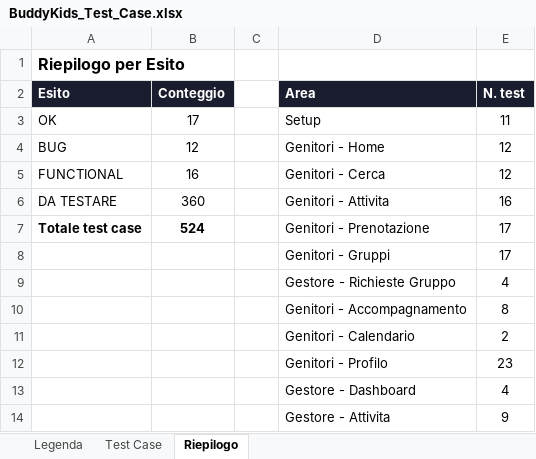
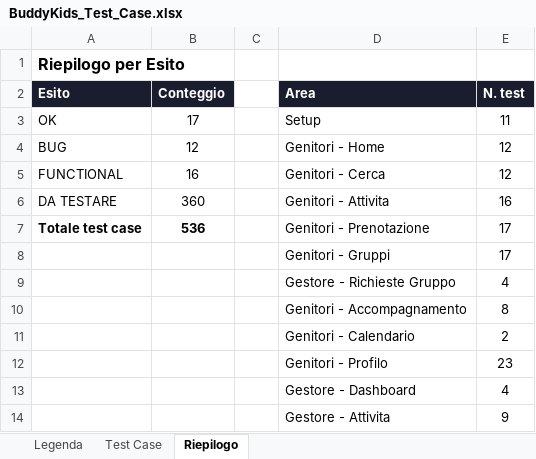
Before and after one commit to faberx83/buddykids-app, an Excel workbook: BuddyKids_Test_Case.xlsx, sheet Riepilogo, drawn as a sheet; only a part is shown; values as stored, in another font and other column widths than the file's, no borders; the diff names each change by its address in the sheet, - before the commit and + after, or states it on an @@ line.

```diff
--- a/BuddyKids_Test_Case.xlsx (sheet Riepilogo)
+++ b/BuddyKids_Test_Case.xlsx (sheet Riepilogo)
-B7 (Conteggio): 524
+B7 (Conteggio): 536
```
Also changed, not shown: sheet Test Case, 6 other files.
